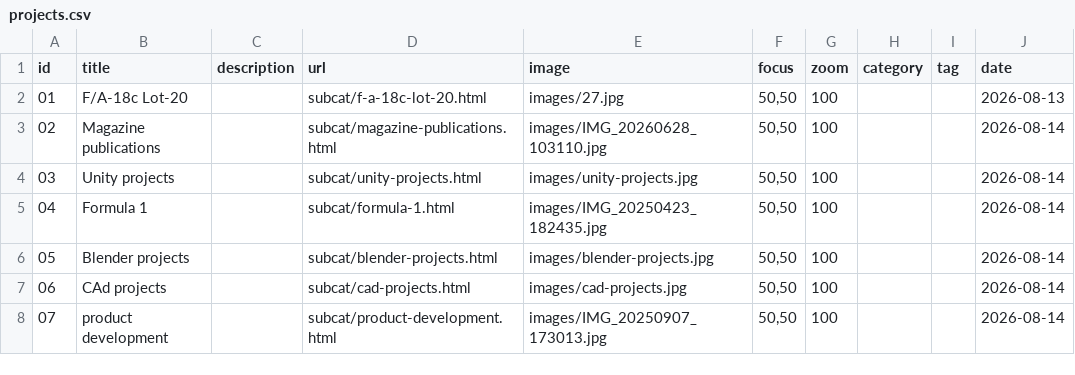
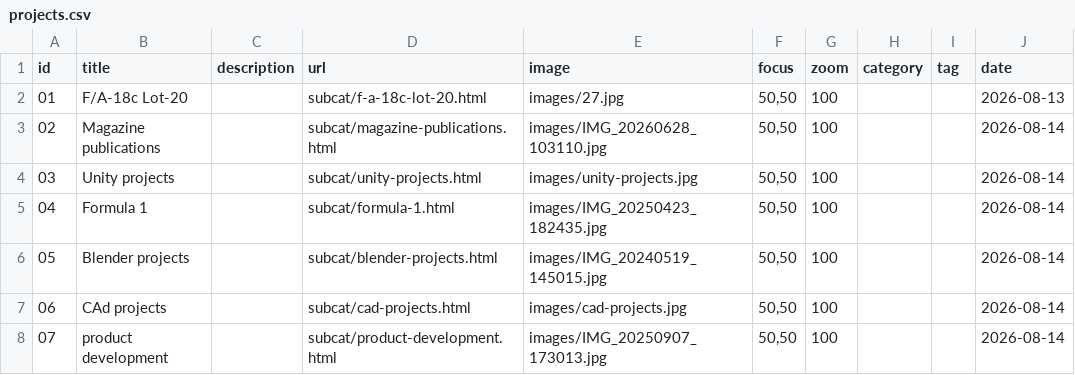
Before and after one commit to Napobona2/blog, a CSV file: projects.csv, drawn as a sheet.

```diff
--- a/projects.csv
+++ b/projects.csv
@@ -5,3 +5,3 @@ id,title,description,url,image,focus,zoom,category,tag,date
 04,Formula 1,,subcat/formula-1.html,images/IMG_20250423_182435.jpg,"50,50",100,,,2026-08-14
-05,Blender projects,,subcat/blender-projects.html,images/blender-projects.jpg,"50,50",100,,,2026-08-14
+05,Blender projects,,subcat/blender-projects.html,images/IMG_20240519_145015.jpg,"50,50",100,,,2026-08-14
 06,CAd projects,,subcat/cad-projects.html,images/cad-projects.jpg,"50,50",100,,,2026-08-14
```
Also changed, not shown: 1 other file.
